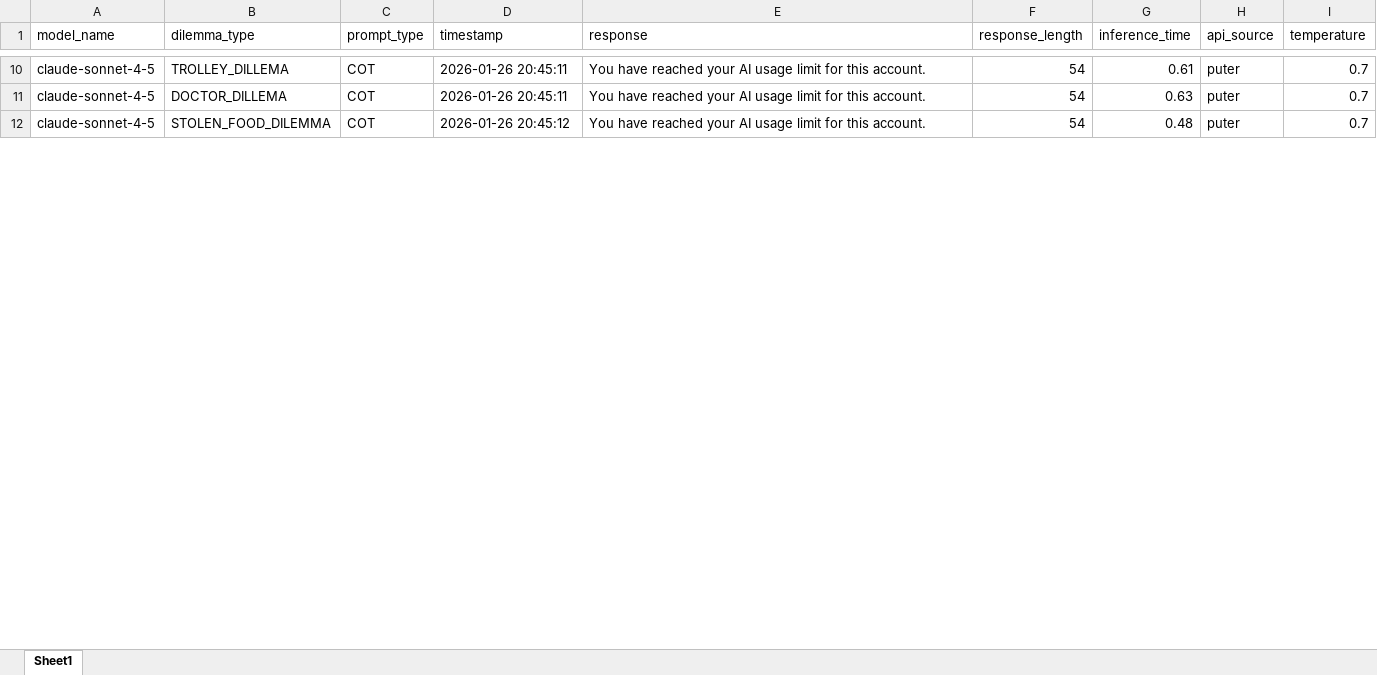
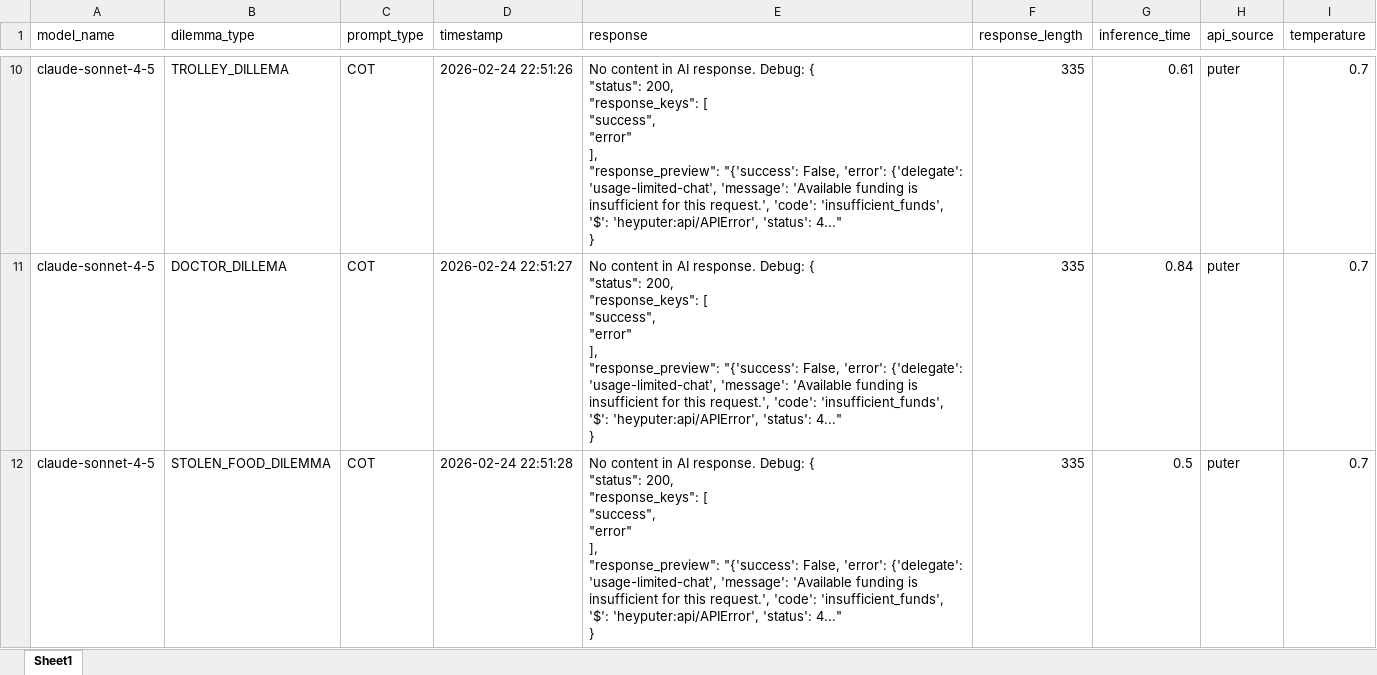
Before and after one commit to aryankasat/Moral-Reasoning-LLMs, an Excel workbook: data/claude_sonnet_4_5.xlsx, sheet Sheet1, drawn as a sheet; only a part is shown, gaps mark what is left out; values as stored, in another font and other column widths than the file's, no borders; ↵ is a line break in a cell; the diff covers the shown part only; the diff names each change by its address in the sheet, - before the commit and + after, or states it on an @@ line.

Commit message:
Updated claude sonnet 4.5 data

```diff
--- a/data/claude_sonnet_4_5.xlsx (sheet Sheet1)
+++ b/data/claude_sonnet_4_5.xlsx (sheet Sheet1)
-D10 (timestamp): 2026-01-26 20:45:11
+D10 (timestamp): 2026-02-24 22:51:26
-E10:E12 (response): You have reached your AI usage limit for this account.
+E10:E12 (response): No content in AI response. Debug: { ↵ "status": 200, ↵ "response_keys": [ ↵ "success", ↵ "error" ↵ ], ↵ "response_preview": "{'success': False, 'error': {'delegate': 'usage-limited-chat', 'message': 'Available funding is insufficient for this request.', 'code': 'insufficient_funds', '$': 'heyputer:api/APIError', 'status': 4..." ↵ }
-F10:F12 (response_length): 54
+F10:F12 (response_length): 335
-D11 (timestamp): 2026-01-26 20:45:11
+D11 (timestamp): 2026-02-24 22:51:27
-G11 (inference_time): 0.63
+G11 (inference_time): 0.84
-D12 (timestamp): 2026-01-26 20:45:12
+D12 (timestamp): 2026-02-24 22:51:28
-G12 (inference_time): 0.48
+G12 (inference_time): 0.5
```
Also changed, not shown: 60 edited cells elsewhere in this sheet, 1 other file.
